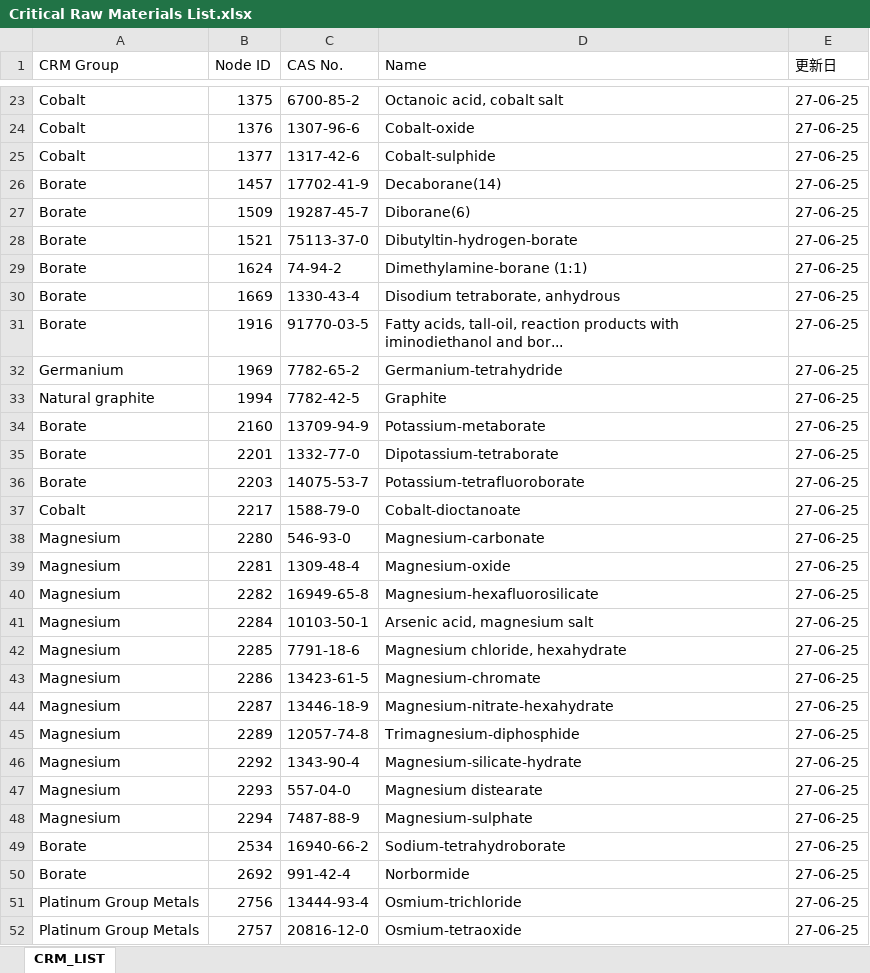
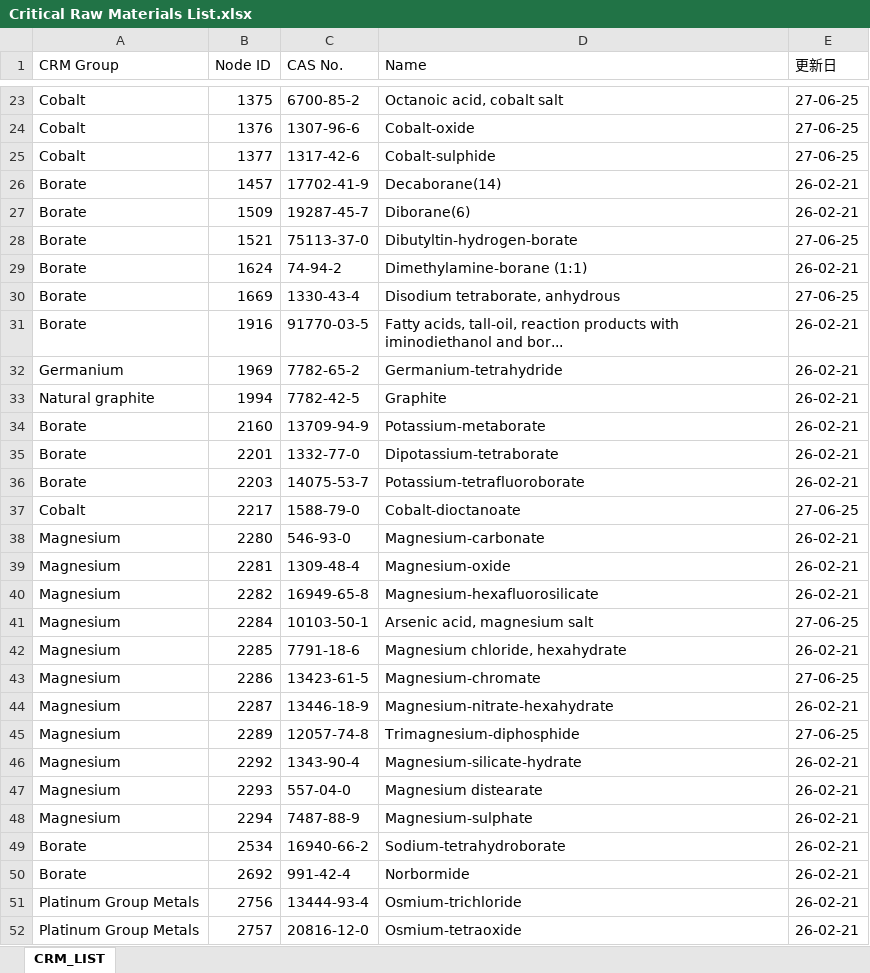
Before and after one commit to HANEDA2305/CRM_UPDATE, an Excel workbook: Critical Raw Materials List.xlsx, sheet CRM_LIST, drawn as a sheet; only a part is shown, gaps mark what is left out; values as stored, in another font and other column widths than the file's, no cell formats; the diff covers the shown part only; the diff names each change by its address in the sheet, - before the commit and + after, or states it on an @@ line.

Commit message:
Add files via upload

```diff
--- a/Critical Raw Materials List.xlsx (sheet CRM_LIST)
+++ b/Critical Raw Materials List.xlsx (sheet CRM_LIST)
-E26:E27 (更新日): 27-06-25
+E26:E27 (更新日): 26-02-21
-E29 (更新日): 27-06-25
+E29 (更新日): 26-02-21
-E31:E36 (更新日): 27-06-25
+E31:E36 (更新日): 26-02-21
-E38:E40 (更新日): 27-06-25
+E38:E40 (更新日): 26-02-21
-E42 (更新日): 27-06-25
+E42 (更新日): 26-02-21
-E44 (更新日): 27-06-25
+E44 (更新日): 26-02-21
-E46:E52 (更新日): 27-06-25
+E46:E52 (更新日): 26-02-21
```
Also changed, not shown: 14 removed rows and 328 edited cells elsewhere in this sheet, cell formats.
